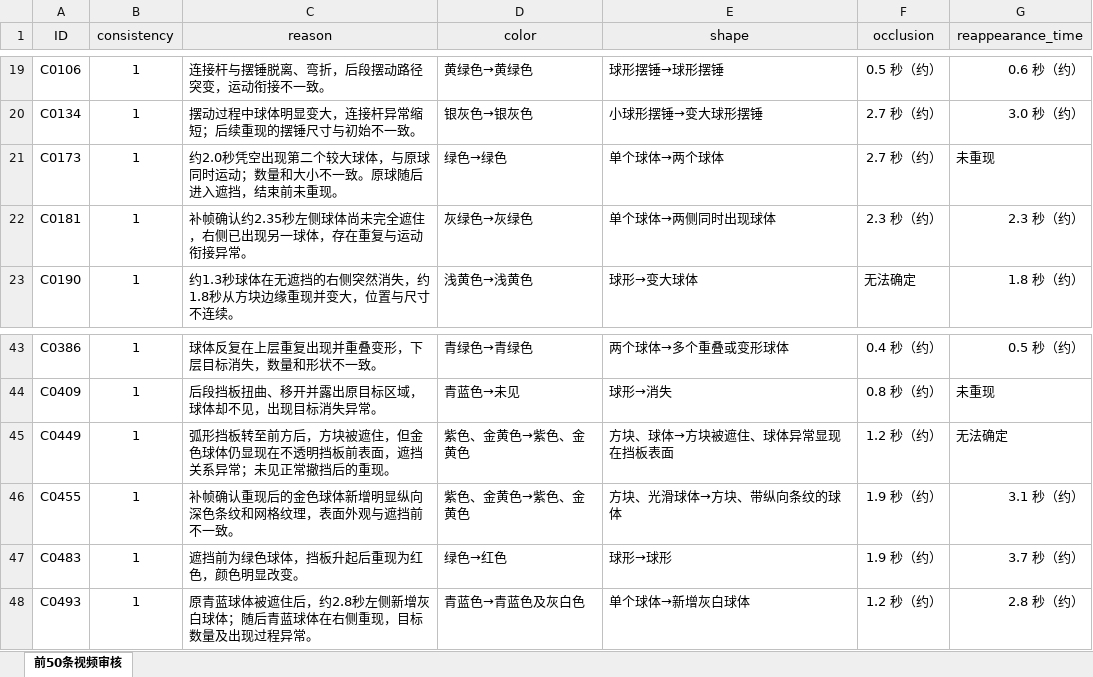
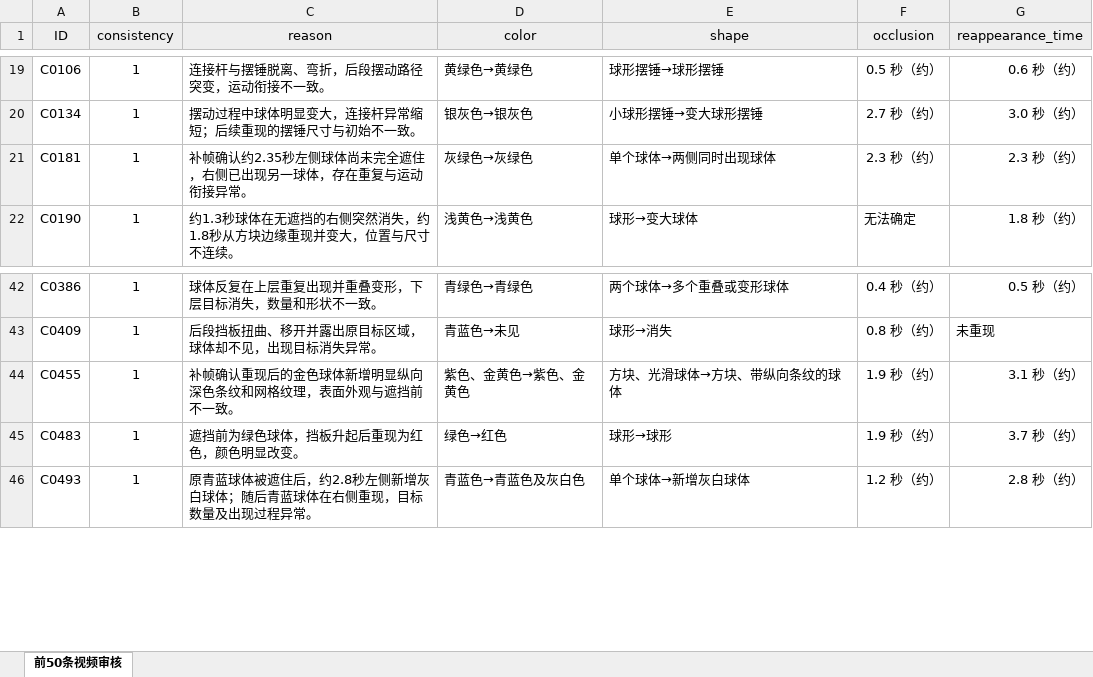
Before and after one commit to 13674270118/oae, an Excel workbook: data/labeled_data/1_FAIL/1_FAIL.xlsx, sheet 前50条视频审核, drawn as a sheet; only a part is shown, gaps mark what is left out; values as stored, in another font and other column widths than the file's, no borders; conditional formats not drawn; the diff names each change by its address in the sheet, - before the commit and + after, or states it on an @@ line.

```diff
--- a/data/labeled_data/1_FAIL/1_FAIL.xlsx (sheet 前50条视频审核)
+++ b/data/labeled_data/1_FAIL/1_FAIL.xlsx (sheet 前50条视频审核)
-row 21: C0173 | 1 | 约2.0秒凭空出现第二个较大球体，与原球同时运动；数量和大小不一致。原球随后进入遮挡，结束前未重现。 | 绿色→绿色 | 单个球体→两个球体 | 2.7 秒（约） | 未重现
-row 45: C0449 | 1 | 弧形挡板转至前方后，方块被遮住，但金色球体仍显现在不透明挡板前表面，遮挡关系异常；未见正常撤挡后的重现。 | 紫色、金黄色→紫色、金黄色 | 方块、球体→方块被遮住、球体异常显现在挡板表面 | 1.2 秒（约） | 无法确定
```
Also changed, not shown: data/labeled_data/2_Uncertain/2_uncertain.xlsx, data/labeled_data/train/train.xlsx, 26 other files.
